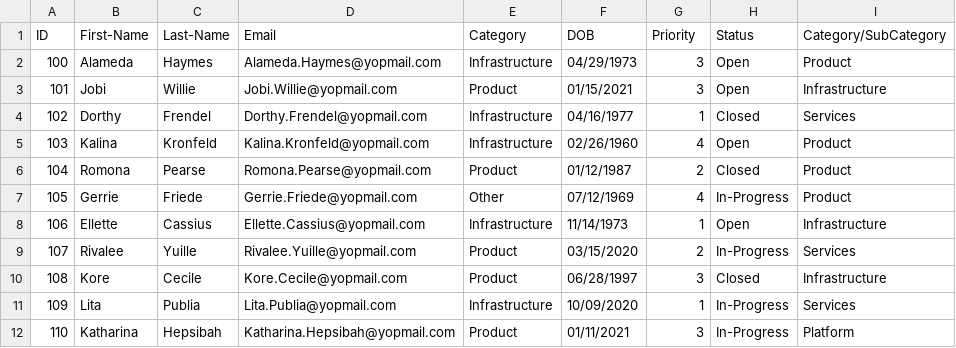
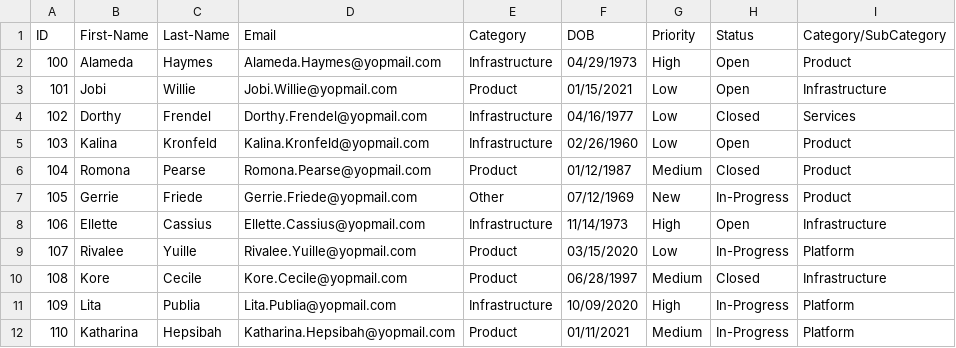
Before and after one commit to ashishcw/Simple-BootStrap-Supported-Page, a CSV file: client/js/JScriptManualExtender/data.csv, drawn as a sheet.

Commit message:
Data Counter Dynamic Mapping Added

```diff
--- a/client/js/JScriptManualExtender/data.csv
+++ b/client/js/JScriptManualExtender/data.csv
@@ -1,12 +1,12 @@
 ID,First-Name,Last-Name,Email,Category,DOB,Priority,Status,Category/SubCategory
-100,Alameda,Haymes,Alameda.Haymes@yopmail.com,Infrastructure,04/29/1973,3,Open,Product
-101,Jobi,Willie,Jobi.Willie@yopmail.com,Product,01/15/2021,3,Open,Infrastructure
-102,Dorthy,Frendel,Dorthy.Frendel@yopmail.com,Infrastructure,04/16/1977,1,Closed,Services
-103,Kalina,Kronfeld,Kalina.Kronfeld@yopmail.com,Infrastructure,02/26/1960,4,Open,Product
-104,Romona,Pearse,Romona.Pearse@yopmail.com,Product,01/12/1987,2,Closed,Product
-105,Gerrie,Friede,Gerrie.Friede@yopmail.com,Other,07/12/1969,4,In-Progress,Product
-106,Ellette,Cassius,Ellette.Cassius@yopmail.com,Infrastructure,11/14/1973,1,Open,Infrastructure
-107,Rivalee,Yuille,Rivalee.Yuille@yopmail.com,Product,03/15/2020,2,In-Progress,Services
-108,Kore,Cecile,Kore.Cecile@yopmail.com,Product,06/28/1997,3,Closed,Infrastructure
-109,Lita,Publia,Lita.Publia@yopmail.com,Infrastructure,10/09/2020,1,In-Progress,Services
-110,Katharina,Hepsibah,Katharina.Hepsibah@yopmail.com,Product,01/11/2021,3,In-Progress,Platform
+100,Alameda,Haymes,Alameda.Haymes@yopmail.com,Infrastructure,04/29/1973,High,Open,Product
+101,Jobi,Willie,Jobi.Willie@yopmail.com,Product,01/15/2021,Low,Open,Infrastructure
+102,Dorthy,Frendel,Dorthy.Frendel@yopmail.com,Infrastructure,04/16/1977,Low,Closed,Services
+103,Kalina,Kronfeld,Kalina.Kronfeld@yopmail.com,Infrastructure,02/26/1960,Low,Open,Product
+104,Romona,Pearse,Romona.Pearse@yopmail.com,Product,01/12/1987,Medium,Closed,Product
+105,Gerrie,Friede,Gerrie.Friede@yopmail.com,Other,07/12/1969,New,In-Progress,Product
+106,Ellette,Cassius,Ellette.Cassius@yopmail.com,Infrastructure,11/14/1973,High,Open,Infrastructure
+107,Rivalee,Yuille,Rivalee.Yuille@yopmail.com,Product,03/15/2020,Low,In-Progress,Platform
+108,Kore,Cecile,Kore.Cecile@yopmail.com,Product,06/28/1997,Medium,Closed,Infrastructure
+109,Lita,Publia,Lita.Publia@yopmail.com,Infrastructure,10/09/2020,High,In-Progress,Platform
+110,Katharina,Hepsibah,Katharina.Hepsibah@yopmail.com,Product,01/11/2021,Medium,In-Progress,Platform
```
Also changed, not shown: 6 other files.
